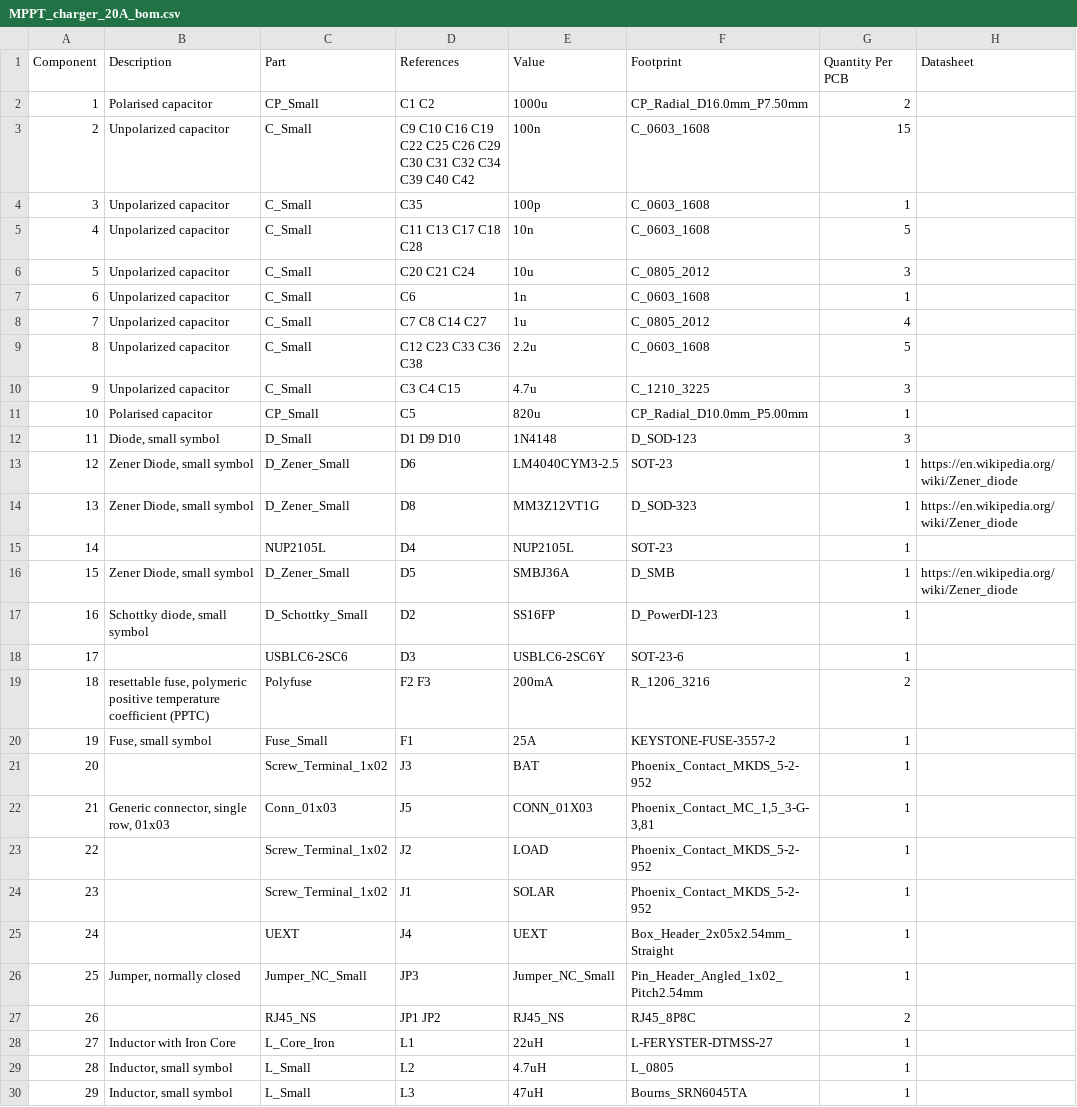
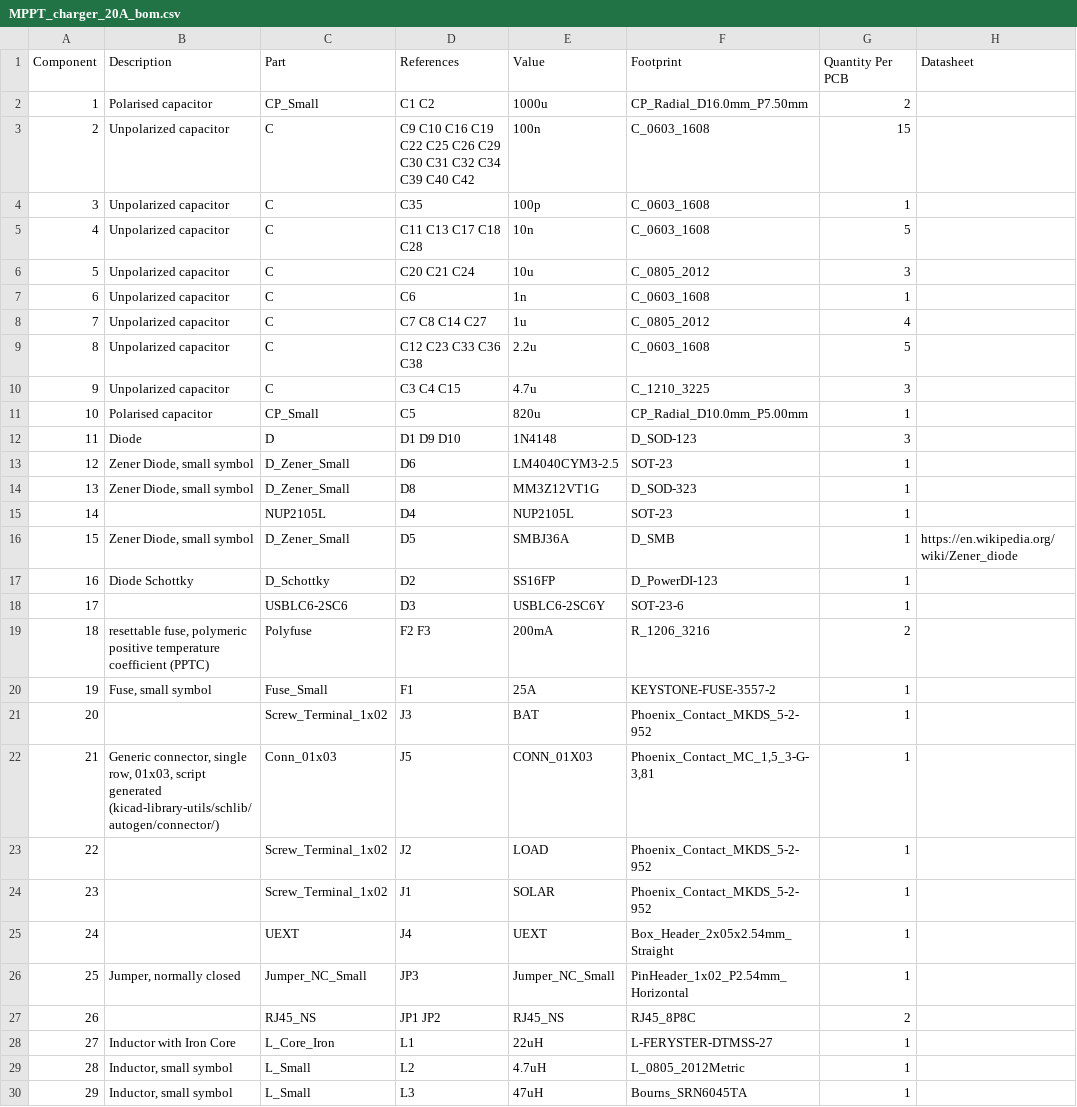
Before and after one commit to LibreSolar/mppt-2420-lc, a CSV file: MPPT_charger_20A_bom.csv, drawn as a sheet; only a part is shown; the diff covers the shown part only; the diff names each change by its address in the sheet, - before the commit and + after, or states it on an @@ line.

Commit message:
BOM update

```diff
--- a/MPPT_charger_20A_bom.csv
+++ b/MPPT_charger_20A_bom.csv
-C3:C10 (Part): C_Small
+C3:C10 (Part): C
-B12 (Description): Diode, small symbol
+B12 (Description): Diode
-C12 (Part): D_Small
+C12 (Part): D
-H13:H14 (Datasheet): https://en.wikipedia.org/wiki/Zener_diode
+H13:H14 (Datasheet): (empty)
-B17 (Description): Schottky diode, small symbol
+B17 (Description): Diode Schottky
-C17 (Part): D_Schottky_Small
+C17 (Part): D_Schottky
-B22 (Description): …single row, 01x03
+B22 (Description): …single row, 01x03, script generated (kicad-library-utils/schlib/autogen/connector/)
-F26 (Footprint): Pin_Header_Angled_1x02_Pitch2.54mm
+F26 (Footprint): PinHeader_1x02_P2.54mm_Horizontal
-F29 (Footprint): L_0805
+F29 (Footprint): L_0805_2012Metric
```
Also changed, not shown: 44 edited cells elsewhere in this file.
